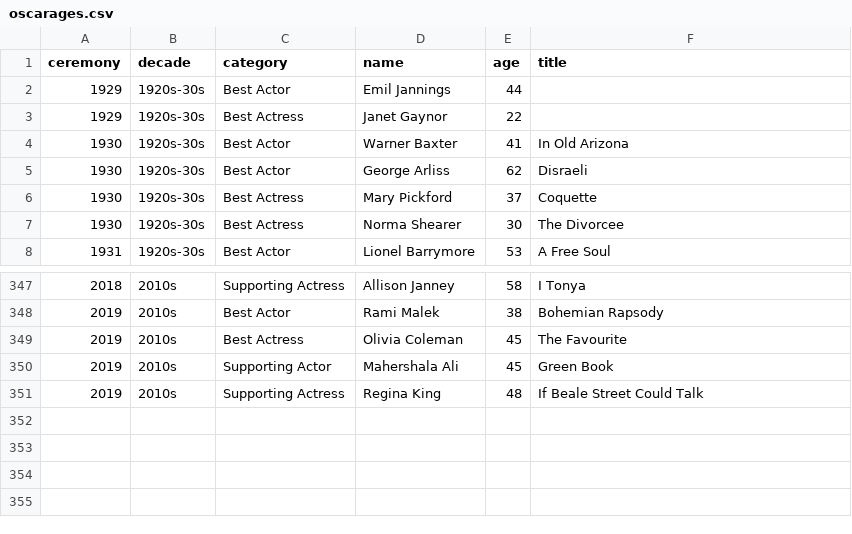
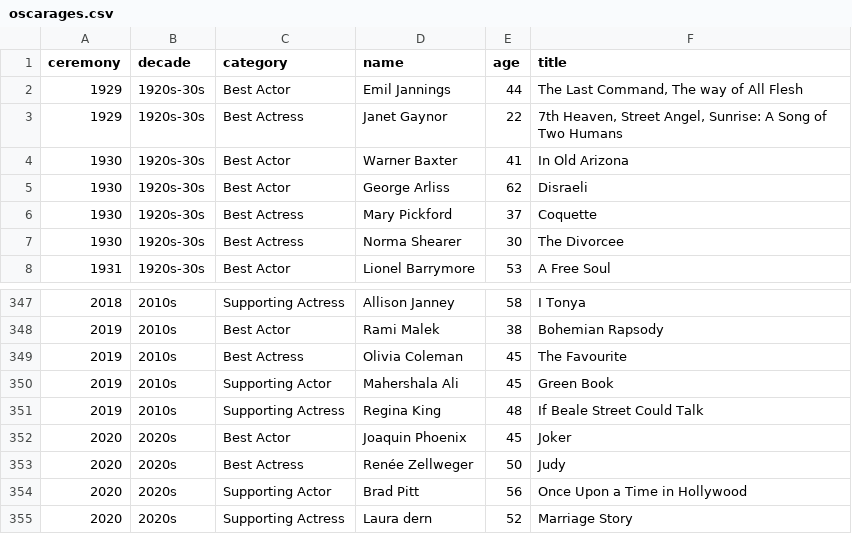
Before and after one commit to STAT-JET-ASU/Datasets, a CSV file: Instructor/oscarages.csv, drawn as a sheet; only a part is shown, gaps mark what is left out; the diff names each change by its address in the sheet, - before the commit and + after, or states it on an @@ line.

Commit message:
Add files via upload

```diff
--- a/Instructor/oscarages.csv
+++ b/Instructor/oscarages.csv
-F2 (title): (empty)
+F2 (title): The Last Command, The way of All Flesh
-F3 (title): (empty)
+F3 (title): 7th Heaven, Street Angel, Sunrise: A Song of Two Humans
+row 352: 2020 | 2020s | Best Actor | Joaquin Phoenix | 45 | Joker
+row 353: 2020 | 2020s | Best Actress | Renée Zellweger | 50 | Judy
+row 354: 2020 | 2020s | Supporting Actor | Brad Pitt | 56 | Once Upon a Time in Hollywood
+row 355: 2020 | 2020s | Supporting Actress | Laura dern | 52 | Marriage Story
```
